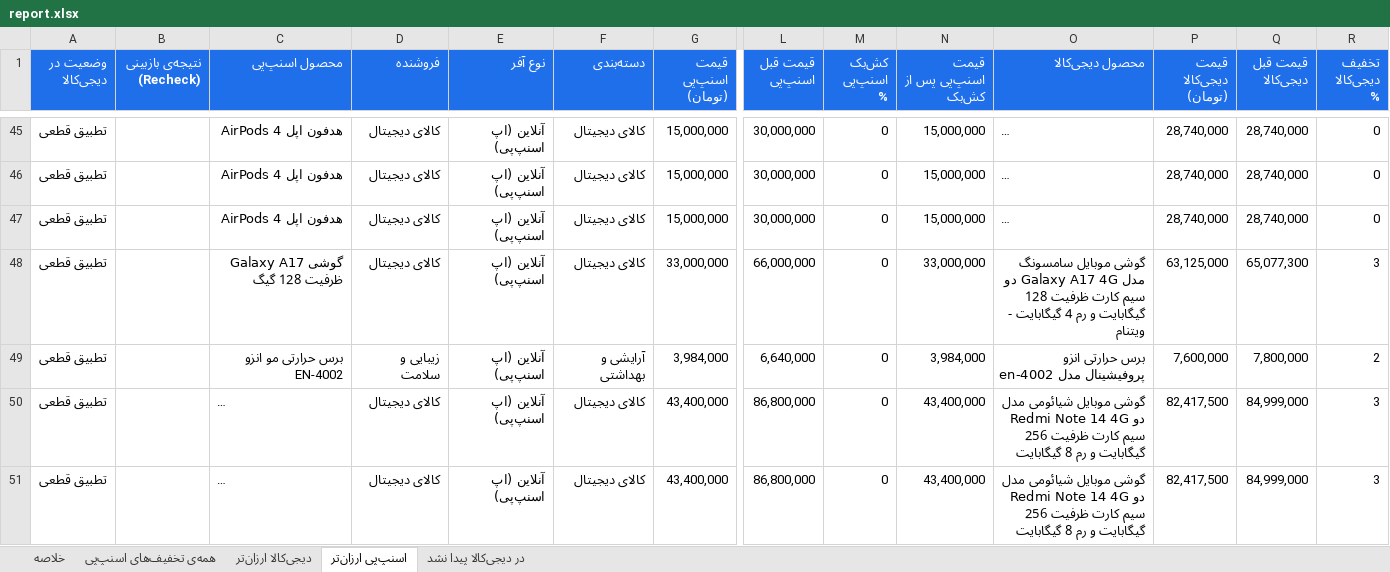
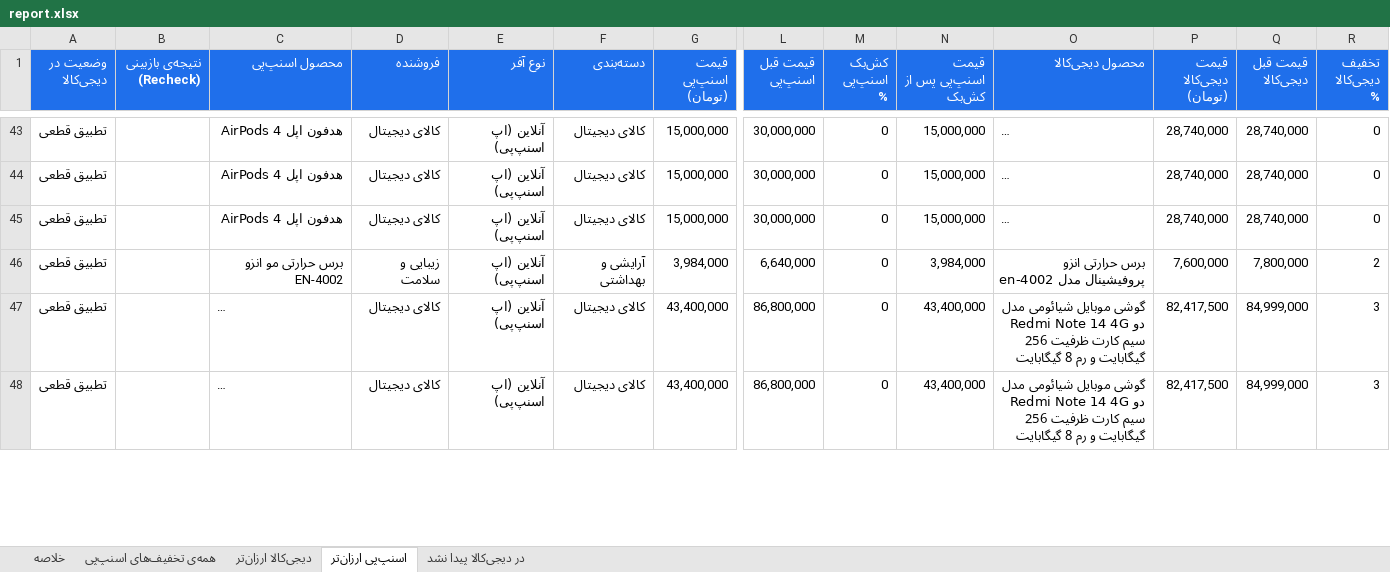
Before and after one commit to Ehsan-Moeininejad/snapppay-vs-digikala, an Excel workbook: data/report.xlsx, sheet اسنپ‌پی ارزان‌تر, drawn as a sheet; only a part is shown, gaps mark what is left out; long unchanged cells end in …; values as stored, in another font and other column widths than the file's, no borders; removed rows and columns are numbered as before the commit, all else as after; rows hold the shown columns only; the diff covers the shown part only; the diff names each change by its address in the sheet, - before the commit and + after, or states it on an @@ line.

```diff
--- a/data/report.xlsx (sheet اسنپ‌پی ارزان‌تر)
+++ b/data/report.xlsx (sheet اسنپ‌پی ارزان‌تر)
-row 48: تطبیق قطعی |  | گوشی Galaxy A17 ظرفیت 128 گیگ | کالای دیجیتال | آنلاین (اپ اسنپ‌پی) | کالای دیجیتال | 33,000,000 | 66,000,000 | 0 | 33,000,000 | گوشی موبایل سامسونگ مدل Galaxy A17 4G دو سیم کارت ظرفیت 128 گیگابایت و رم 4 گیگابایت - ویتنام | 63,125,000 | 65,077,300 | 3
```
Also changed, not shown: 4 added rows, 4 removed rows and 73 edited cells elsewhere in this sheet, sheet همه‌ی تخفیف‌های اسنپ‌پی, sheet در دیجی‌کالا پیدا نشد, sheet دیجی‌کالا ارزان‌تر, sheet خلاصه, 5 other files.
